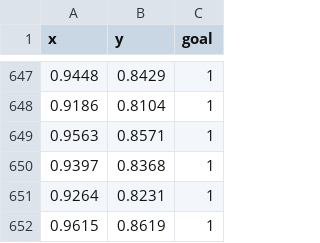
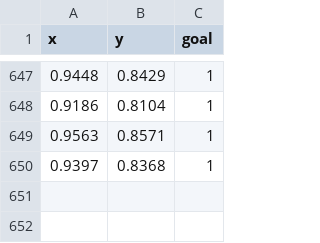
Before and after one commit to SergioDP94/Talleres, a CSV file: EDA/football_shots_xy_goal.csv, drawn as a sheet; only a part is shown, gaps mark what is left out; the diff names each change by its address in the sheet, - before the commit and + after, or states it on an @@ line.

Commit message:
Update football_shots_xy_goal.csv

```diff
--- a/EDA/football_shots_xy_goal.csv
+++ b/EDA/football_shots_xy_goal.csv
-row 651: 0.9264 | 0.8231 | 1
-row 652: 0.9615 | 0.8619 | 1
```
